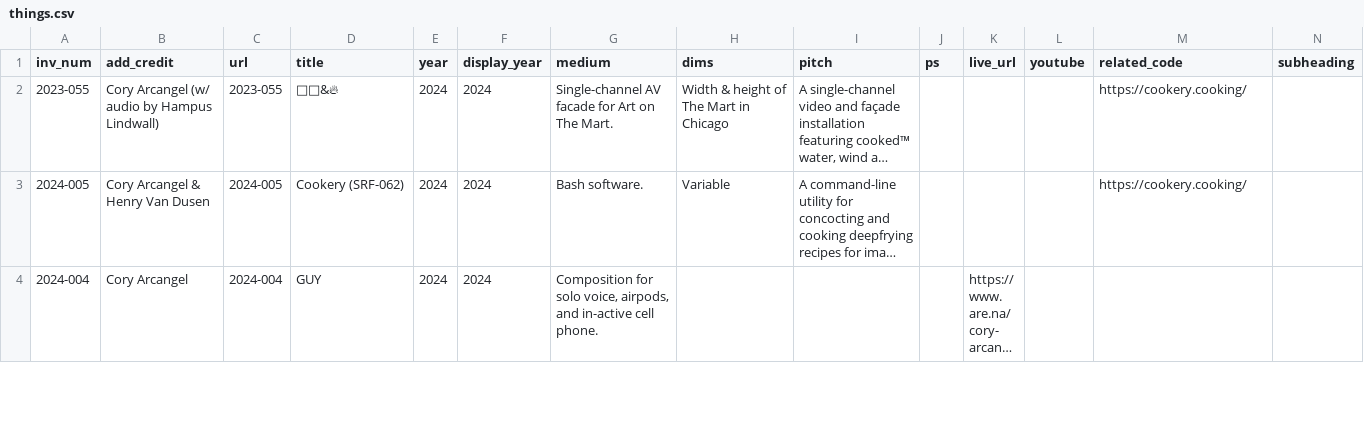
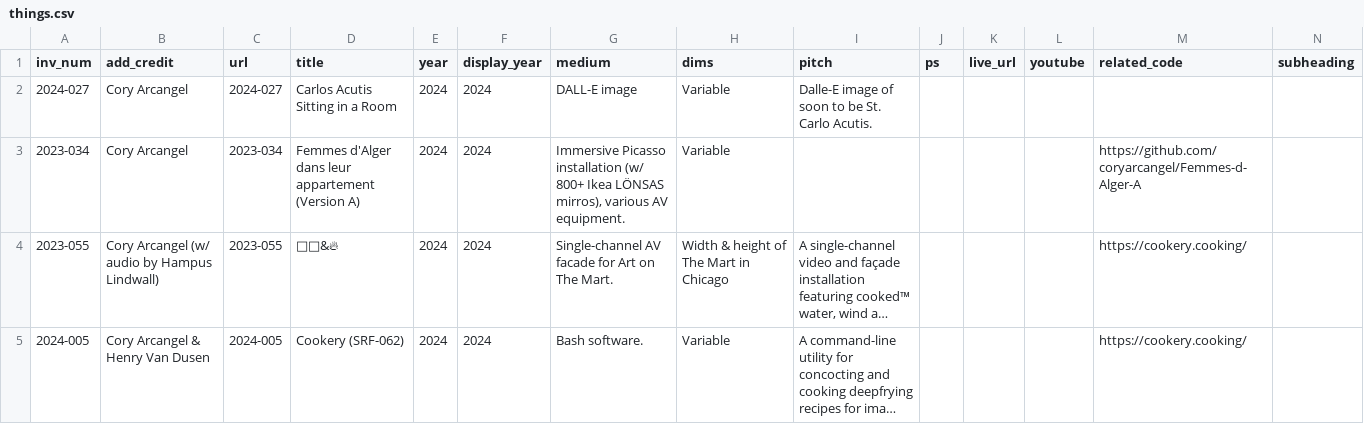
Before and after one commit to coryarcangel/coryarcangel.com, a CSV file: _data/things.csv, drawn as a sheet; only a part is shown; the shorter side is filled out with more unchanged rows; long unchanged cells end in …; rows hold the shown columns only; the diff names each change by its address in the sheet, - before the commit and + after, or states it on an @@ line.

```diff
--- a/_data/things.csv
+++ b/_data/things.csv
+row 2: 2024-027 | Cory Arcangel | 2024-027 | Carlos Acutis Sitting in a Room | 2024 | 2024 | DALL-E image | Variable | Dalle-E image of soon to be St. Carlo Acutis.
+row 3: 2023-034 | Cory Arcangel | 2023-034 | Femmes d'Alger dans leur appartement (Version A) | 2024 | 2024 | Immersive Picasso installation (w/ 800+ Ikea LÖNSAS mirros), various AV equipment. | Variable |  |  |  |  | https://github.com/coryarcangel/Femmes-d-Alger-A
```
Also changed, not shown: _data/images.csv, _data/thingsXshows.csv, 4 other files.
